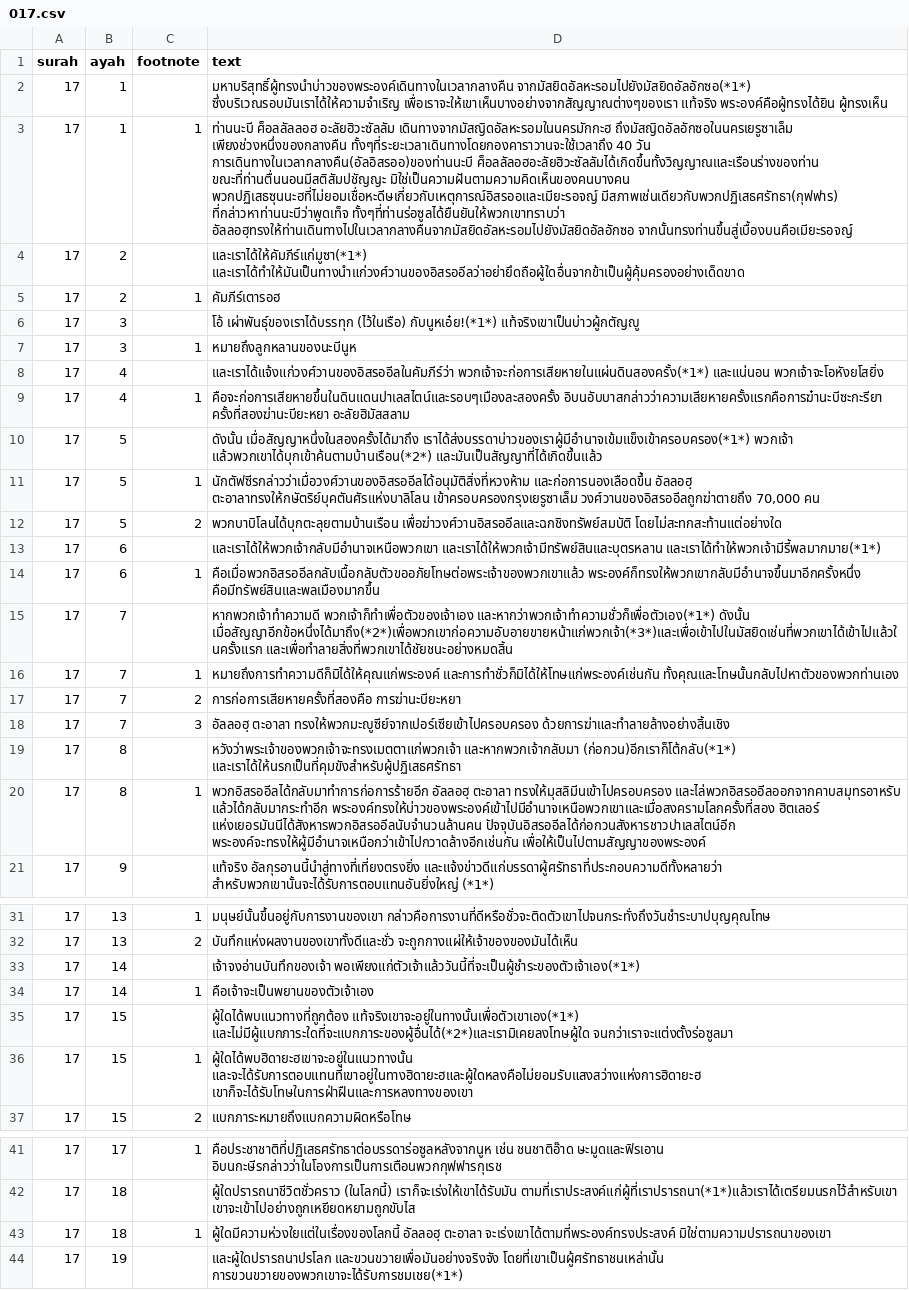
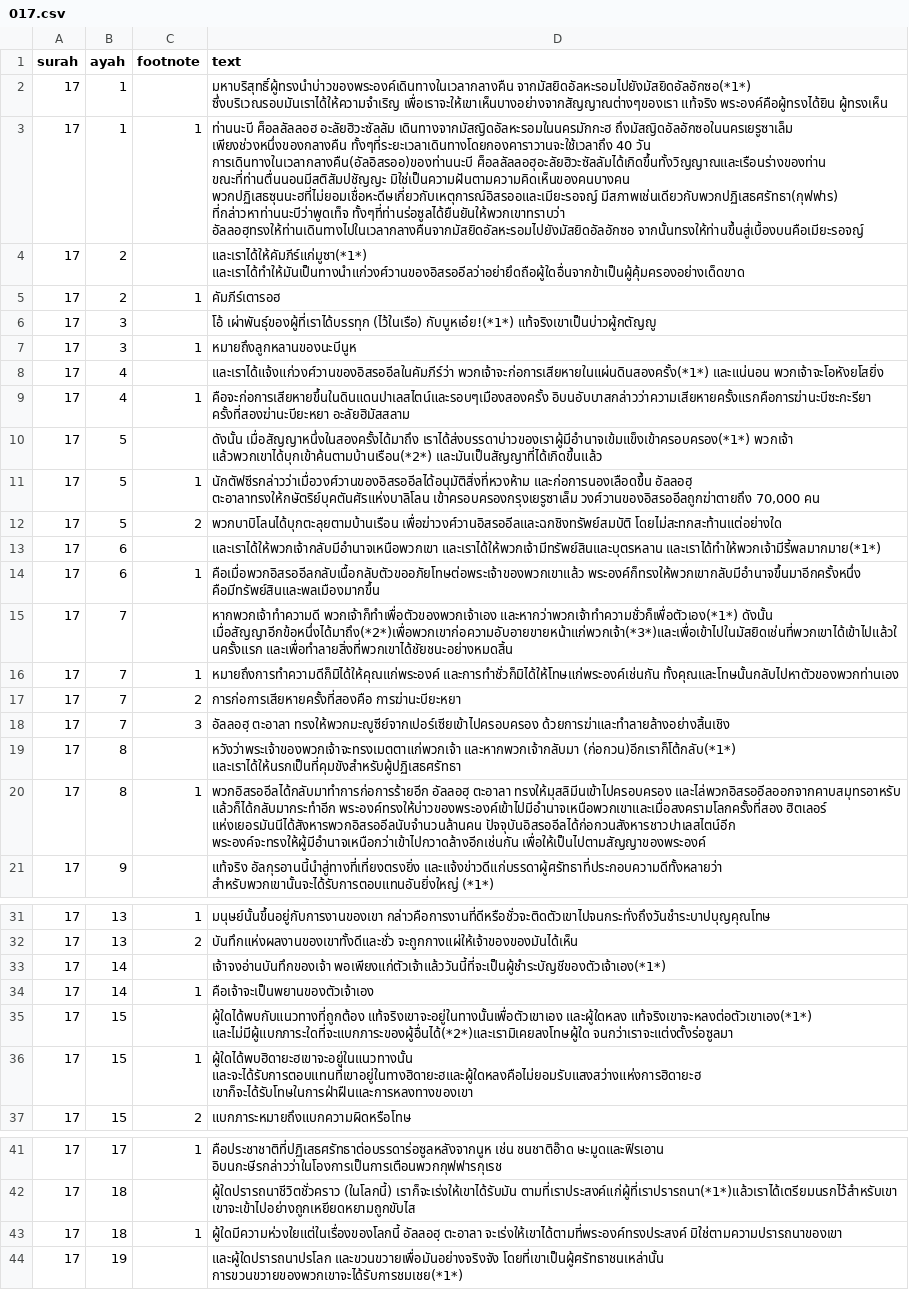
Before and after one commit to quran-th/quran-database, a CSV file: data/king-fahd/017.csv, drawn as a sheet; only a part is shown, gaps mark what is left out; the diff names each change by its address in the sheet, - before the commit and + after, or states it on an @@ line.

```diff
--- a/data/king-fahd/017.csv
+++ b/data/king-fahd/017.csv
-D3 (text): …วัน การเดินทางในเวลากลางคืน(อัลอิสรออ)ของท่านนะบี ศ็อลลัลอฮอะลัยฮิวะซัลลัมได้เกิดขึ้นทั้งวิญญาณและเรือนร่างของท่าน ขณะที่ท่านตื่นนอนมีสติสัมปชัญญะ มิใช่เป็นความฝันตามความคิดเห็นของคนบางคน พวกปฏิเสธซุนนะฮที่ไม่ยอมเชื่อหะดีษเกี่ยวกับเหตุการณ์อิสรออและเมียะรอจญ์ มีสภาพเช่นเดียวกับพวกปฏิเสธศรัทธา(กุฟฟาร) ที่กล่าวหาท่านนะบีว่าพูดเท็จ ทั้งๆที่ท่านร่อซูลได้ยืนยันให้พวกเขาทราบว่า อัลลอฮฺทรงให้ท่านเดินทางไปในเวลากลางคืนจากมัสยิดอัลหะรอมไปยังมัสยิดอัลอักซอ จากนั้นทรงท่านขึ้นสู่เบื้องบนคือเมียะรอจญ์
+D3 (text): …วัน การเดินทางในเวลากลางคืน(อัลอิสรออ)ของท่านนะบี ศ็อลลัลลอฮุอะลัยฮิวะซัลลัมได้เกิดขึ้นทั้งวิญญาณและเรือนร่างของท่าน ขณะที่ท่านตื่นนอนมีสติสัมปชัญญะ มิใช่เป็นความฝันตามความคิดเห็นของคนบางคน พวกปฏิเสธซุนนะฮที่ไม่ยอมเชื่อหะดีษเกี่ยวกับเหตุการณ์อิสรออและเมียะรอจญ์ มีสภาพเช่นเดียวกับพวกปฏิเสธศรัทธา(กุฟฟาร) ที่กล่าวหาท่านนะบีว่าพูดเท็จ ทั้งๆที่ท่านร่อซูลได้ยืนยันให้พวกเขาทราบว่า อัลลอฮฺทรงให้ท่านเดินทางไปในเวลากลางคืนจากมัสยิดอัลหะรอมไปยังมัสยิดอัลอักซอ จากนั้นทรงให้ท่านขึ้นสู่เบื้องบนคือเมียะรอจญ์
-D6 (text): โอ้ เผ่าพันธุ์ของเราได้บรรทุก (ไว้ในเรือ) กับนูหเอ๋ย!(*1*)…
+D6 (text): โอ้ เผ่าพันธุ์ของผู้ที่เราได้บรรทุก (ไว้ในเรือ) กับนูหเอ๋ย!(*1*)…
-D9 (text): คือจะก่อการเสียหายขึ้นในดินแดนปาเลสไตน์และรอบๆเมืองละสองครั้ง อิบนอับบาสกล่าวว่าความเสียหายครั้งแรกคือการฆ๋านะบีซะกะรียา ครั้งที่สองฆ่านะบียะหยา อะลัยฮิมัสสลาม
+D9 (text): คือจะก่อการเสียหายขึ้นในดินแดนปาเลสไตน์และรอบๆเมืองสองครั้ง อิบนอับบาสกล่าวว่าความเสียหายครั้งแรกคือการฆ่านะบีซะกะรียา ครั้งที่สองฆ่านะบียะหยา อะลัยฮิมัสสลาม
-D15 (text): หากพวกเจ้าทำความดี พวกเจ้าก็ทำเพื่อตัวของเจ้าเอง และหากว่าพวกเจ้าทำความชั่วก็เพื่อตัวเอง(*1*) ดังนั้น…
+D15 (text): หากพวกเจ้าทำความดี พวกเจ้าก็ทำเพื่อตัวของพวกเจ้าเอง และหากว่าพวกเจ้าทำความชั่วก็เพื่อตัวเอง(*1*) ดังนั้น…
-D20 (text): …ทรงให้มุสลิมีนเข้าไปครอบครอง และไล่พวกอิสรออีลออกจากคาบสมุทรอาหรับ แล้วได้กลับมากระทำอีก พระองค์ทรงให้บ่าวของพระองค์เข้าไปมีอำนาจเหนือพวกเขาและเมื่อสงครามโลกครั้งที่สอง ฮิตเลอร์…
+D20 (text): …ทรงให้มุสลิมีนเข้าไปครอบครอง และไล่พวกอิสรออีลออกจากคาบสมุทรอาหรับ แล้วก็ได้กลับมากระทำอีก พระองค์ทรงให้บ่าวของพระองค์เข้าไปมีอำนาจเหนือพวกเขาและเมื่อสงครามโลกครั้งที่สอง ฮิตเลอร์…
-D33 (text): เจ้าจงอ่านบันทึกของเจ้า พอเพียงแก่ตัวเจ้าแล้ววันนี้ที่จะเป็นผู้ชำระของตัวเจ้าเอง(*1*)
+D33 (text): เจ้าจงอ่านบันทึกของเจ้า พอเพียงแก่ตัวเจ้าแล้ววันนี้ที่จะเป็นผู้ชำระบัญชีของตัวเจ้าเอง(*1*)
-D35 (text): ผู้ใดได้พบแนวทางที่ถูกต้อง แท้จริงเขาจะอยู่ในทางนั้นเพื่อตัวเขาเอง(*1*) และไม่มีผู้แบกภาระใดที่จะแบกภาระของผู้อื่นได้(*2*)และเรามิเคยลงโทษผู้ใด จนกว่าเราจะแต่งตั้งร่อซูลมา
+D35 (text): ผู้ใดได้พบกับแนวทางที่ถูกต้อง แท้จริงเขาจะอยู่ในทางนั้นเพื่อตัวเขาเอง และผู้ใดหลง แท้จริงเขาจะหลงต่อตัวเขาเอง(*1*) และไม่มีผู้แบกภาระใดที่จะแบกภาระของผู้อื่นได้(*2*)และเรามิเคยลงโทษผู้ใด จนกว่าเราจะแต่งตั้งร่อซูลมา
-D43 (text): …อัลลอฮฺ ตะอาลา จะเร่งเขาได้ตามที่พระองค์ทรงประสงค์ มิใช่ตามความปรารถนาของเขา
+D43 (text): …อัลลอฮฺ ตะอาลา จะเร่งให้เขาได้ตามที่พระองค์ทรงประสงค์ มิใช่ตามความปรารถนาของเขา
```
Also changed, not shown: data/king-fahd/002.csv, data/king-fahd/003.csv, 16 other files.
